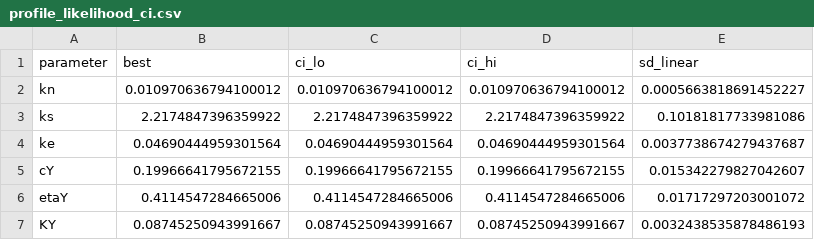
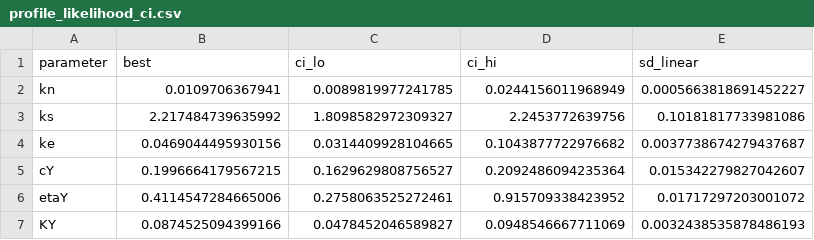
Before and after one commit to Nanoer-Wang/ad-graph-model, a CSV file: results_v2/data/profile_likelihood_ci.csv, drawn as a sheet.

Commit message:
Sync final manuscript code and data (batch 1/1)

```diff
--- a/results_v2/data/profile_likelihood_ci.csv
+++ b/results_v2/data/profile_likelihood_ci.csv
@@ -1,7 +1,7 @@
 parameter,best,ci_lo,ci_hi,sd_linear
-kn,0.010970636794100012,0.010970636794100012,0.010970636794100012,0.0005663818691452227
-ks,2.2174847396359922,2.2174847396359922,2.2174847396359922,0.10181817733981086
-ke,0.04690444959301564,0.04690444959301564,0.04690444959301564,0.0037738674279437687
-cY,0.19966641795672155,0.19966641795672155,0.19966641795672155,0.015342279827042607
-etaY,0.4114547284665006,0.4114547284665006,0.4114547284665006,0.01717297203001072
-KY,0.08745250943991667,0.08745250943991667,0.08745250943991667,0.0032438535878486193
+kn,0.0109706367941,0.0089819977241785,0.0244156011968949,0.0005663818691452227
+ks,2.217484739635992,1.8098582972309327,2.2453772639756,0.10181817733981086
+ke,0.0469044495930156,0.0314409928104665,0.1043877722976682,0.0037738674279437687
+cY,0.1996664179567215,0.1629629808756527,0.2092486094235364,0.015342279827042607
+etaY,0.4114547284665006,0.2758063525272461,0.915709338423952,0.01717297203001072
+KY,0.0874525094399166,0.0478452046589827,0.0948546667711069,0.0032438535878486193
```
Also changed, not shown: 12 other files.
